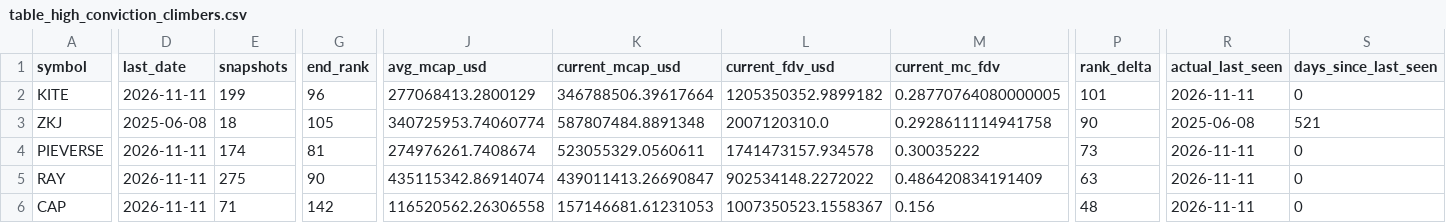
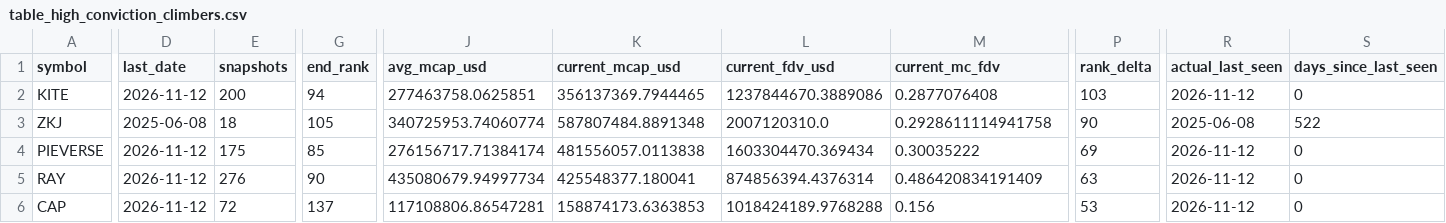
Before and after one commit to udipta-dev/rank-radar, a CSV file: data/out/table_high_conviction_climbers.csv, drawn as a sheet; only a part is shown, gaps mark what is left out; the diff covers the shown part only; the diff names each change by its address in the sheet, - before the commit and + after, or states it on an @@ line.

```diff
--- a/data/out/table_high_conviction_climbers.csv
+++ b/data/out/table_high_conviction_climbers.csv
-D2 (last_date): 2026-11-11
+D2 (last_date): 2026-11-12
-E2 (snapshots): 199
+E2 (snapshots): 200
-G2 (end_rank): 96
+G2 (end_rank): 94
-J2 (avg_mcap_usd): 277068413.2800129
+J2 (avg_mcap_usd): 277463758.0625851
-K2 (current_mcap_usd): 346788506.39617664
+K2 (current_mcap_usd): 356137369.7944465
-L2 (current_fdv_usd): 1205350352.9899182
+L2 (current_fdv_usd): 1237844670.3889086
-M2 (current_mc_fdv): 0.28770764080000005
+M2 (current_mc_fdv): 0.2877076408
-P2 (rank_delta): 101
+P2 (rank_delta): 103
-R2 (actual_last_seen): 2026-11-11
+R2 (actual_last_seen): 2026-11-12
-S3 (days_since_last_seen): 521
+S3 (days_since_last_seen): 522
-D4:D6 (last_date): 2026-11-11
+D4:D6 (last_date): 2026-11-12
-E4 (snapshots): 174
+E4 (snapshots): 175
-G4 (end_rank): 81
+G4 (end_rank): 85
-J4 (avg_mcap_usd): 274976261.7408674
+J4 (avg_mcap_usd): 276156717.71384174
-K4 (current_mcap_usd): 523055329.0560611
+K4 (current_mcap_usd): 481556057.0113838
-L4 (current_fdv_usd): 1741473157.934578
+L4 (current_fdv_usd): 1603304470.369434
-P4 (rank_delta): 73
+P4 (rank_delta): 69
-R4:R6 (actual_last_seen): 2026-11-11
+R4:R6 (actual_last_seen): 2026-11-12
-E5 (snapshots): 275
+E5 (snapshots): 276
-J5 (avg_mcap_usd): 435115342.86914074
+J5 (avg_mcap_usd): 435080679.94997734
-K5 (current_mcap_usd): 439011413.26690847
+K5 (current_mcap_usd): 425548377.180041
-L5 (current_fdv_usd): 902534148.2272022
+L5 (current_fdv_usd): 874856394.4376314
-E6 (snapshots): 71
+E6 (snapshots): 72
-G6 (end_rank): 142
+G6 (end_rank): 137
-J6 (avg_mcap_usd): 116520562.26306558
+J6 (avg_mcap_usd): 117108806.86547281
-K6 (current_mcap_usd): 157146681.61231053
+K6 (current_mcap_usd): 158874173.6363853
-L6 (current_fdv_usd): 1007350523.1558367
+L6 (current_fdv_usd): 1018424189.9768288
-P6 (rank_delta): 48
+P6 (rank_delta): 53
```
Also changed, not shown: 2 removed rows and 46 edited cells elsewhere in this file, data/out/table_climbers_overall.csv, data/out/table_low_float_decliners.csv, 15 other files.
